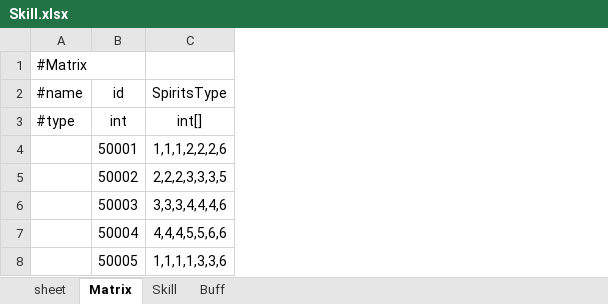
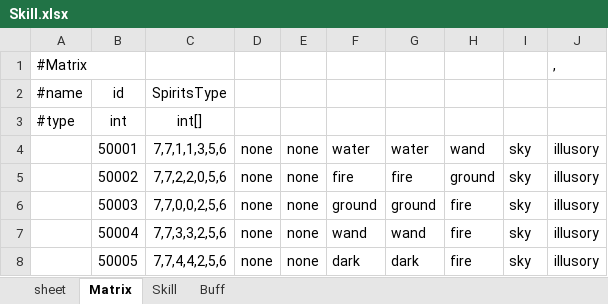
Before and after one commit to Rebort1012/DataTable, an Excel workbook: DataTable/bin/Debug/Excel/Skill.xlsx, sheet Matrix, drawn as a sheet; values as stored, in another font and other column widths than the file's, no borders; the diff names each change by its address in the sheet, - before the commit and + after, or states it on an @@ line.

```diff
--- a/DataTable/bin/Debug/Excel/Skill.xlsx (sheet Matrix)
+++ b/DataTable/bin/Debug/Excel/Skill.xlsx (sheet Matrix)
+column D, rows 4-8: all none
+column E, rows 4-8: all none
+column F, rows 4-8: water | fire | ground | wand | dark
+column G, rows 4-8: water | fire | ground | wand | dark
+column H, rows 4-8: wand | ground | fire | fire | fire
+column I, rows 4-8: all sky
+column J, rows 1-8: , |  |  | illusory | illusory | illusory | illusory | illusory
-C4: 1,1,1,2,2,2,6
+C4: 7,7,1,1,3,5,6
-C5: 2,2,2,3,3,3,5
+C5: 7,7,2,2,0,5,6
-C6: 3,3,3,4,4,4,6
+C6: 7,7,0,0,2,5,6
-C7: 4,4,4,5,5,6,6
+C7: 7,7,3,3,2,5,6
-C8: 1,1,1,1,3,3,6
+C8: 7,7,4,4,2,5,6
```
Also changed, not shown: sheet sheet, DataTable/bin/Debug/Excel/Hero.xlsx, 36 other files.
